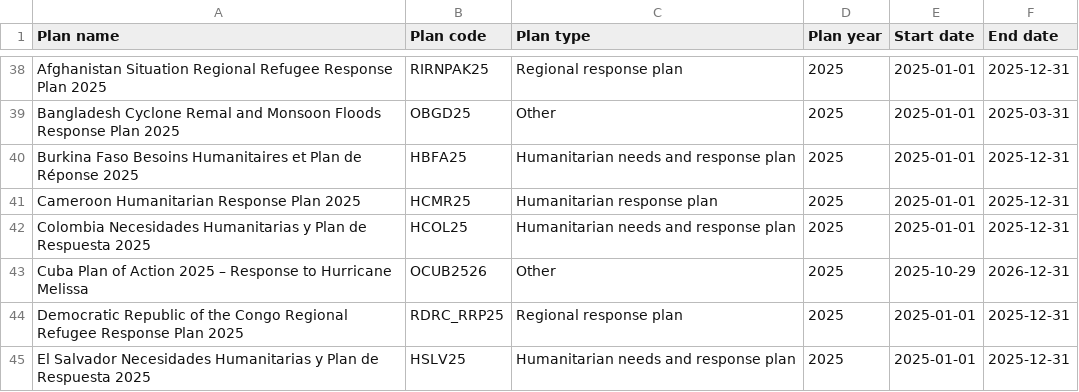
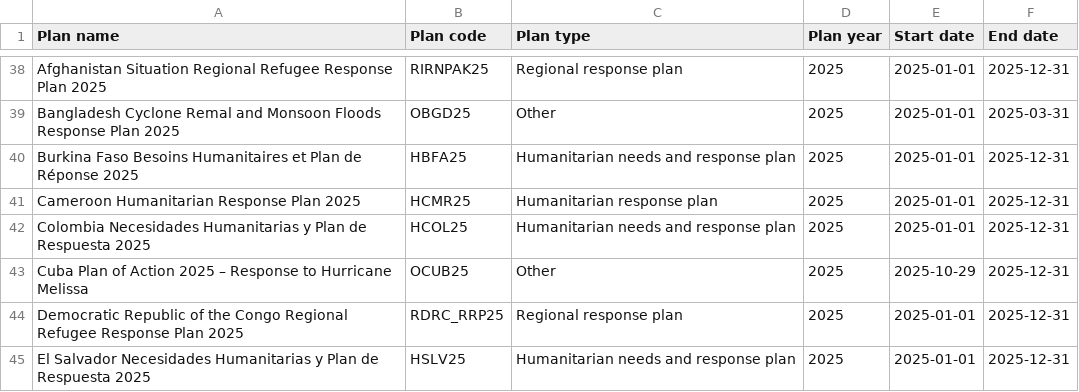
Before and after one commit to codeforIATI/humanitarian-plan-codelist, a CSV file: humanitarian-plan.csv, drawn as a sheet; only a part is shown, gaps mark what is left out.

Commit message:
deploy: adf0262c8f6f882ea9f8d209d723d747a1350cd5

```diff
--- a/humanitarian-plan.csv
+++ b/humanitarian-plan.csv
@@ -42,3 +42,3 @@ Cameroon Humanitarian Response Plan 2025,HCMR25,Humanitarian response plan,2025,
 Colombia Necesidades Humanitarias y Plan de Respuesta 2025,HCOL25,Humanitarian needs and response plan,2025,2025-01-01,2025-12-31
-Cuba Plan of Action 2025 – Response to Hurricane Melissa,OCUB2526,Other,2025,2025-10-29,2026-12-31
+Cuba Plan of Action 2025 – Response to Hurricane Melissa,OCUB25,Other,2025,2025-10-29,2025-12-31
 Democratic Republic of the Congo Regional Refugee Response Plan 2025,RDRC_RRP25,Regional response plan,2025,2025-01-01,2025-12-31
```
